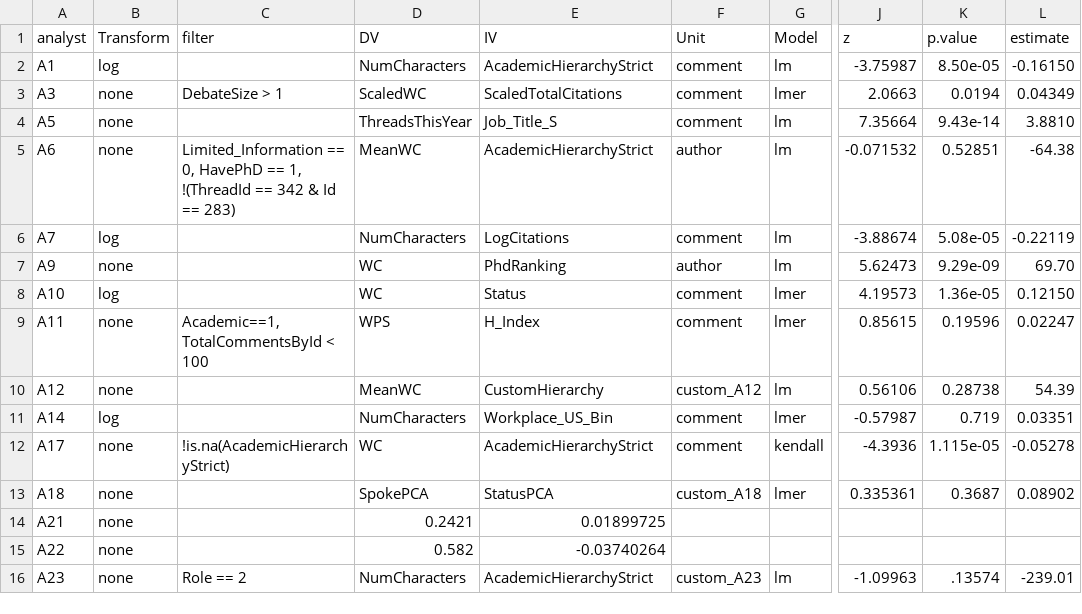
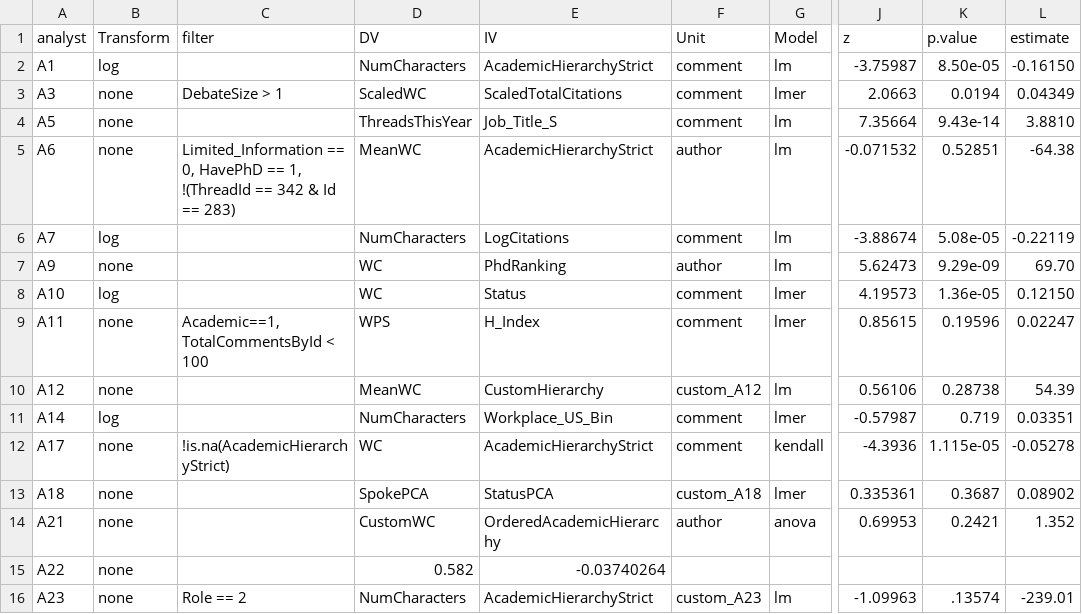
Before and after one commit to yyyliu/crowdsourced_data_analysis, a CSV file: src/H2/analysts.csv, drawn as a sheet; only a part is shown, gaps mark what is left out; the diff names each change by its address in the sheet, - before the commit and + after, or states it on an @@ line.

```diff
--- a/src/H2/analysts.csv
+++ b/src/H2/analysts.csv
-D14 (DV): 0.2421
+D14 (DV): CustomWC
-E14 (IV): 0.01899725
+E14 (IV): OrderedAcademicHierarchy
-F14 (Unit): (empty)
+F14 (Unit): author
-G14 (Model): (empty)
+G14 (Model): anova
-J14 (z): (empty)
+J14 (z): 0.69953
-K14 (p.value): (empty)
+K14 (p.value): 0.2421
-L14 (estimate): (empty)
+L14 (estimate): 1.352
```
Also changed, not shown: 2 other files.
